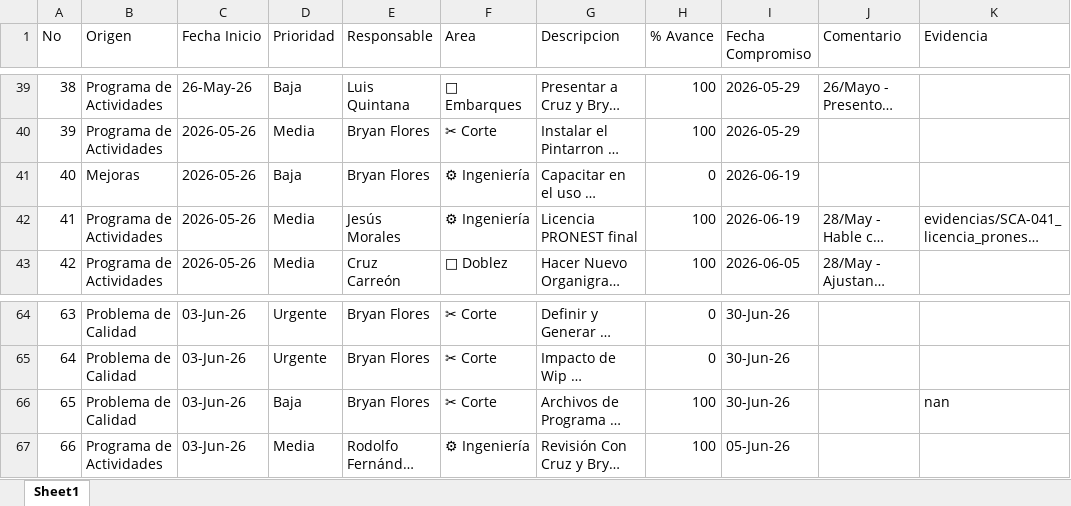
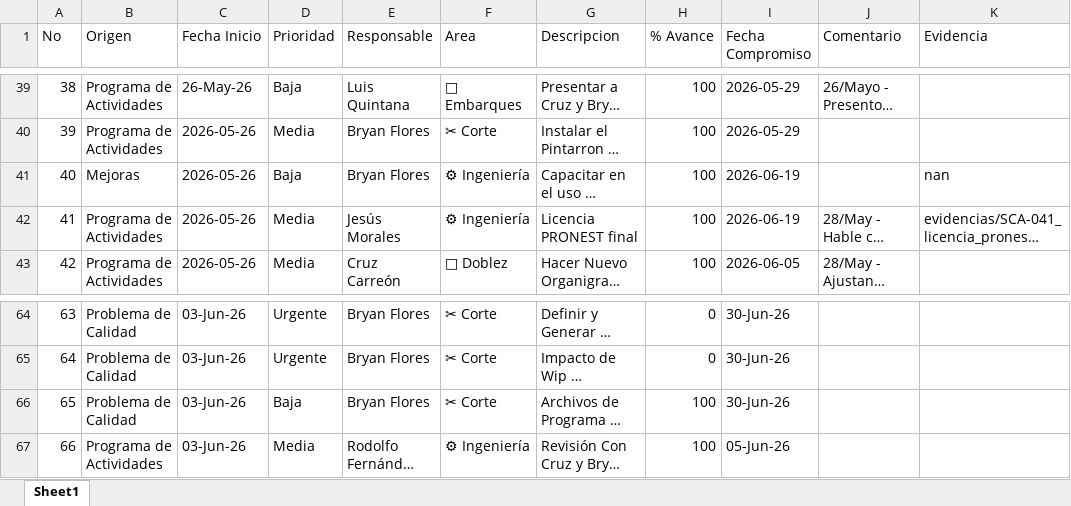
Before and after one commit to jesusalbertomoraleslopez-byte/matriz-mce-sigrama, an Excel workbook: base_matriz_mce.xlsx, sheet Sheet1, drawn as a sheet; only a part is shown, gaps mark what is left out; long unchanged cells end in …; values as stored, in another font and other column widths than the file's, no borders; the diff names each change by its address in the sheet, - before the commit and + after, or states it on an @@ line.

Commit message:
Auto-backup Excel (SCA-040)

```diff
--- a/base_matriz_mce.xlsx (sheet Sheet1)
+++ b/base_matriz_mce.xlsx (sheet Sheet1)
-H41 (% Avance): 0
+H41 (% Avance): 100
-K41 (Evidencia): (empty)
+K41 (Evidencia): nan
-K66 (Evidencia): nan
+K66 (Evidencia): (empty)
```
